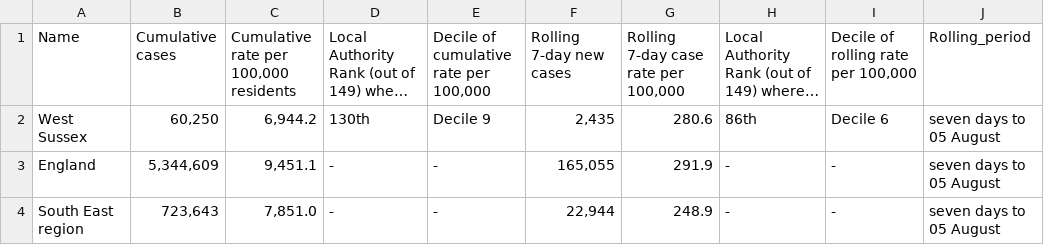
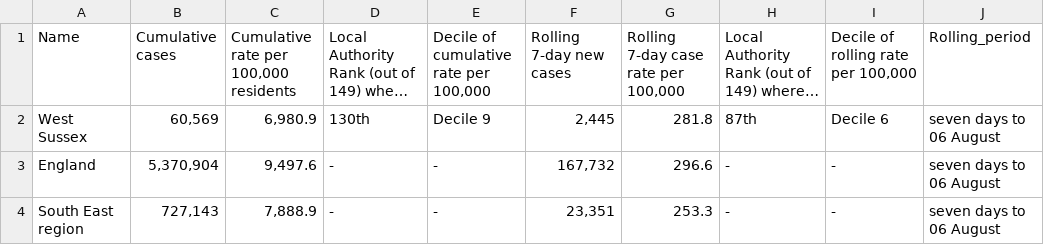
Before and after one commit to psychty/wsx_covid_datapack_public, a CSV file: Outputs/utla_rate_wsx.csv, drawn as a sheet; long unchanged cells end in …; the diff names each change by its address in the sheet, - before the commit and + after, or states it on an @@ line.

```diff
--- a/Outputs/utla_rate_wsx.csv
+++ b/Outputs/utla_rate_wsx.csv
-B2 (Cumulative cases): 60,250
+B2 (Cumulative cases): 60,569
-C2: 6,944.2
+C2: 6,980.9
-F2 (Rolling 7-day new cases): 2,435
+F2 (Rolling 7-day new cases): 2,445
-G2: 280.6
+G2: 281.8
-H2: 86th
+H2: 87th
-J2:J4 (Rolling_period): seven days to 05 August
+J2:J4 (Rolling_period): seven days to 06 August
-B3 (Cumulative cases): 5,344,609
+B3 (Cumulative cases): 5,370,904
-C3: 9,451.1
+C3: 9,497.6
-F3 (Rolling 7-day new cases): 165,055
+F3 (Rolling 7-day new cases): 167,732
-G3: 291.9
+G3: 296.6
-B4 (Cumulative cases): 723,643
+B4 (Cumulative cases): 727,143
-C4: 7,851.0
+C4: 7,888.9
-F4 (Rolling 7-day new cases): 22,944
+F4 (Rolling 7-day new cases): 23,351
-G4: 248.9
+G4: 253.3
```
Also changed, not shown: Outputs/ltla_rate_wsx.csv, Outputs/weekly_doses_proportion.csv, 57 other files.
